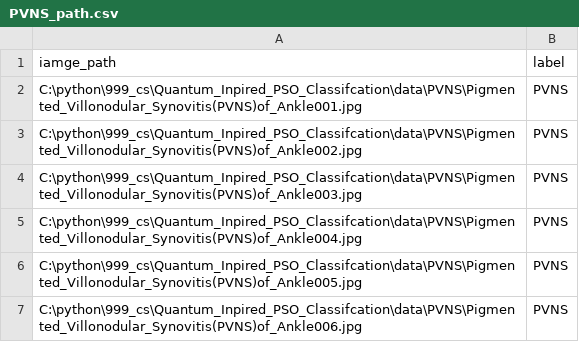
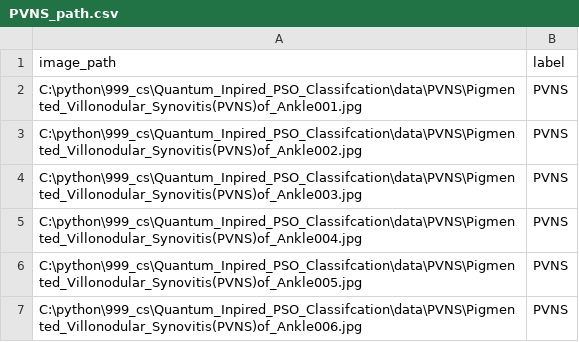
Before and after one commit to hm24csb1a20/Quantum_Inpired_PSO_Classifcation, a CSV file: data/PVNS_path.csv, drawn as a sheet; only a part is shown.

Commit message:
made a image classifier using mobilenetv2 99.33

```diff
--- a/data/PVNS_path.csv
+++ b/data/PVNS_path.csv
@@ -1,2 +1,2 @@
-iamge_path,label
+image_path,label
 C:\python\999_cs\Quantum_Inpired_PSO_Classifcation\data\PVNS\Pigmented_Villonodular_Synovitis(PVNS)of_Ankle001.jpg,PVNS
```
Also changed, not shown: data/SNN_path.csv, 2 other files.
